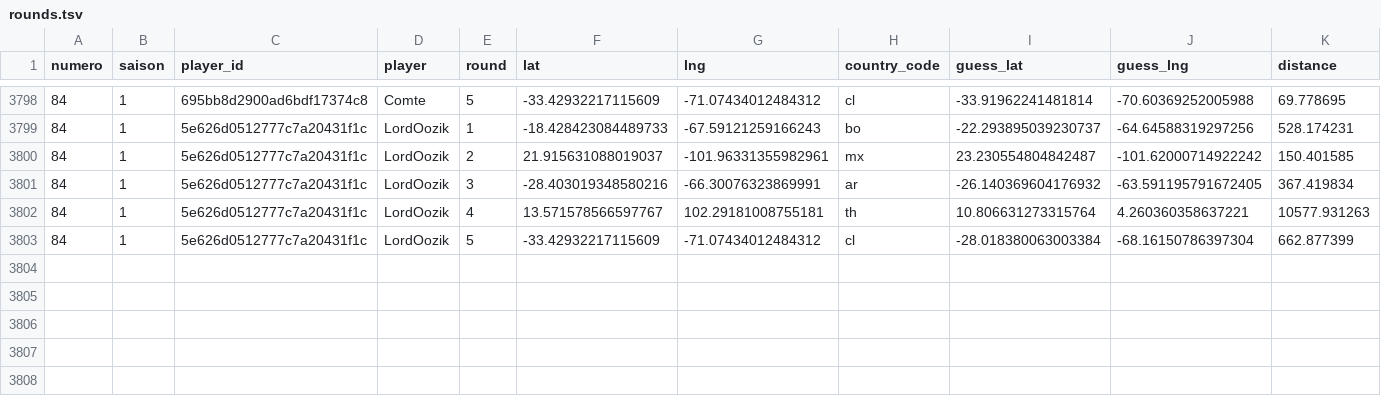
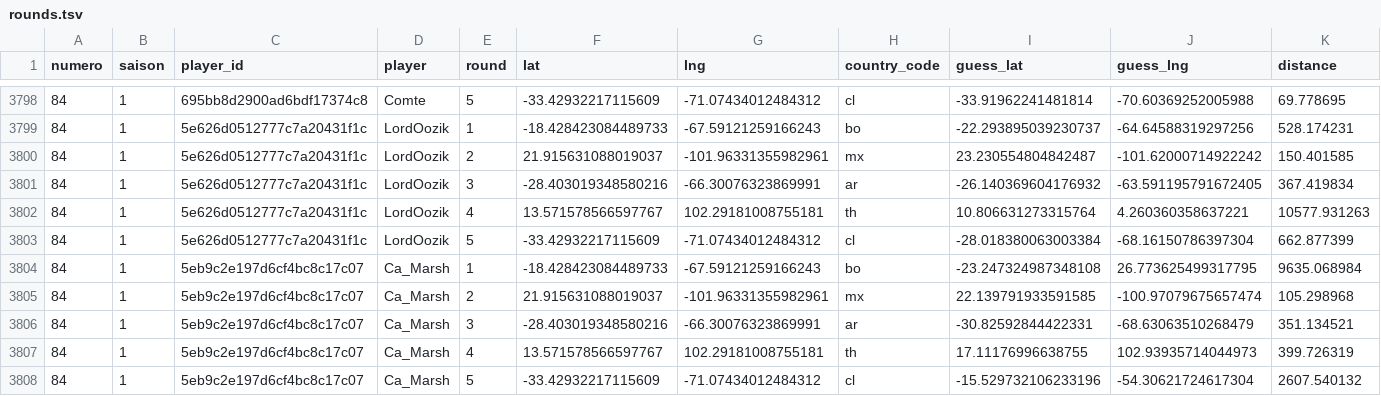
Before and after one commit to ComteUnderscoreL/geostats, a TSV file: data/rounds.tsv, drawn as a sheet; only a part is shown, gaps mark what is left out; the diff names each change by its address in the sheet, - before the commit and + after, or states it on an @@ line.

```diff
--- a/data/rounds.tsv
+++ b/data/rounds.tsv
+row 3804: 84 | 1 | 5eb9c2e197d6cf4bc8c17c07 | Ca_Marsh | 1 | -18.428423084489733 | -67.59121259166243 | bo | -23.247324987348108 | 26.773625499317795 | 9635.068984
+row 3805: 84 | 1 | 5eb9c2e197d6cf4bc8c17c07 | Ca_Marsh | 2 | 21.915631088019037 | -101.96331355982961 | mx | 22.139791933591585 | -100.97079675657474 | 105.298968
+row 3806: 84 | 1 | 5eb9c2e197d6cf4bc8c17c07 | Ca_Marsh | 3 | -28.403019348580216 | -66.30076323869991 | ar | -30.82592844422331 | -68.63063510268479 | 351.134521
+row 3807: 84 | 1 | 5eb9c2e197d6cf4bc8c17c07 | Ca_Marsh | 4 | 13.571578566597767 | 102.29181008755181 | th | 17.11176996638755 | 102.93935714044973 | 399.726319
+row 3808: 84 | 1 | 5eb9c2e197d6cf4bc8c17c07 | Ca_Marsh | 5 | -33.42932217115609 | -71.07434012484312 | cl | -15.529732106233196 | -54.30621724617304 | 2607.540132
```
Also changed, not shown: data/totals.tsv.
